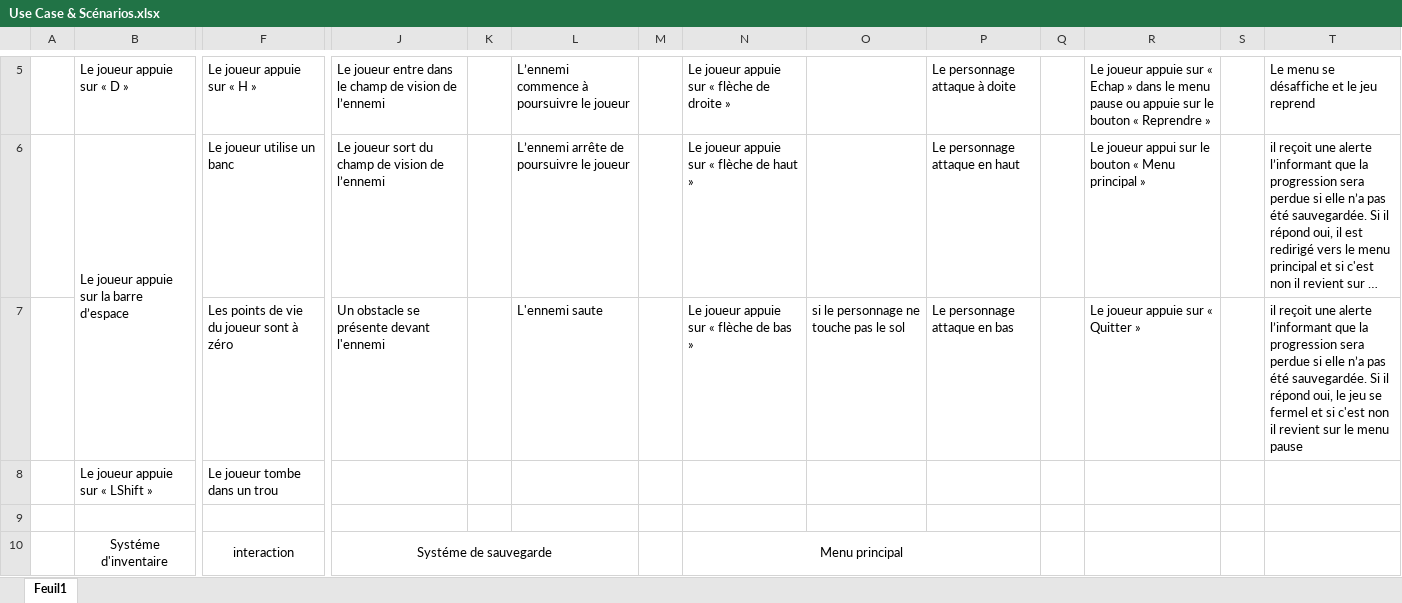
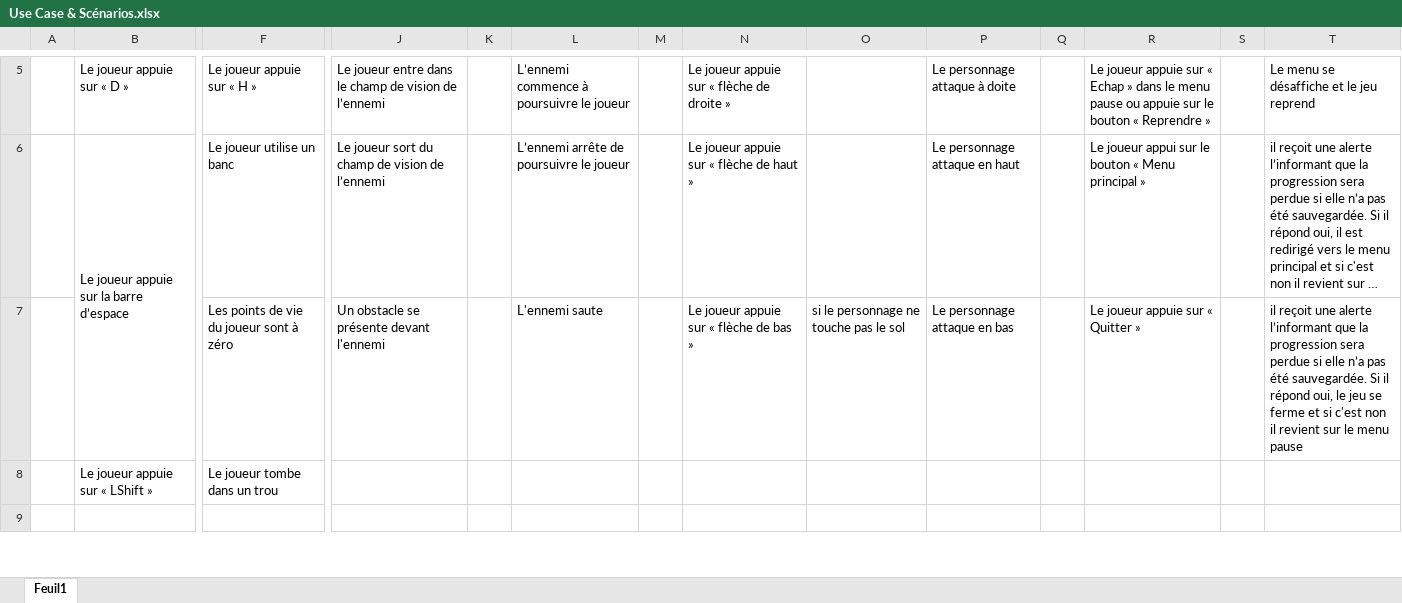
Before and after one commit to KevinGacon/Darkest-Cave, an Excel workbook: Documents/Use Case & Scénarios.xlsx, sheet Feuil1, drawn as a sheet; only a part is shown, gaps mark what is left out; long unchanged cells end in …; values as stored, in another font and other column widths than the file's, no borders; removed rows and columns are numbered as before the commit, all else as after; rows hold the shown columns only; the diff covers the shown part only; the diff names each change by its address in the sheet, - before the commit and + after, or states it on an @@ line.

Commit message:
corrections

```diff
--- a/Documents/Use Case & Scénarios.xlsx (sheet Feuil1)
+++ b/Documents/Use Case & Scénarios.xlsx (sheet Feuil1)
-T7: …jeu se fermel et si…
+T7: …jeu se ferme et si…
-row 10:  | Systéme d'inventaire | interaction | Systéme de sauvegarde |  |  |  | Menu principal
```
Also changed, not shown: 5 added rows, 4 removed rows and 3 edited cells elsewhere in this sheet.
